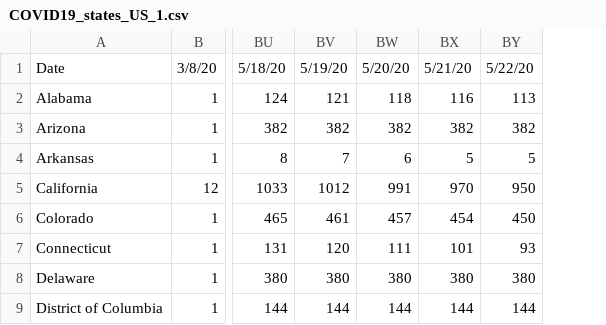
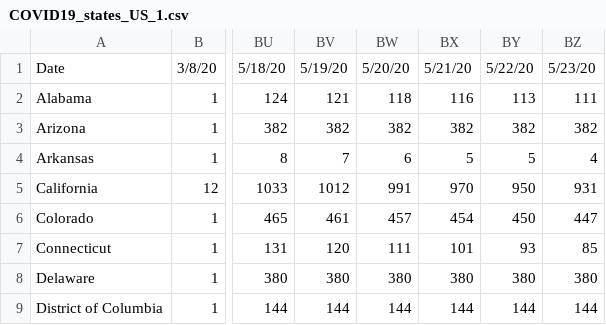
Before and after one commit to prichterich/covid19modeling, a CSV file: data/COVID19_states_US_1.csv, drawn as a sheet; only a part is shown, gaps mark what is left out; the diff names each change by its address in the sheet, - before the commit and + after, or states it on an @@ line.

Commit message:
Add files via upload

```diff
--- a/data/COVID19_states_US_1.csv
+++ b/data/COVID19_states_US_1.csv
+column BZ, rows 1-9: 5/23/20 | 111 | 382 | 4 | 931 | 447 | 85 | 380 | 144
```
